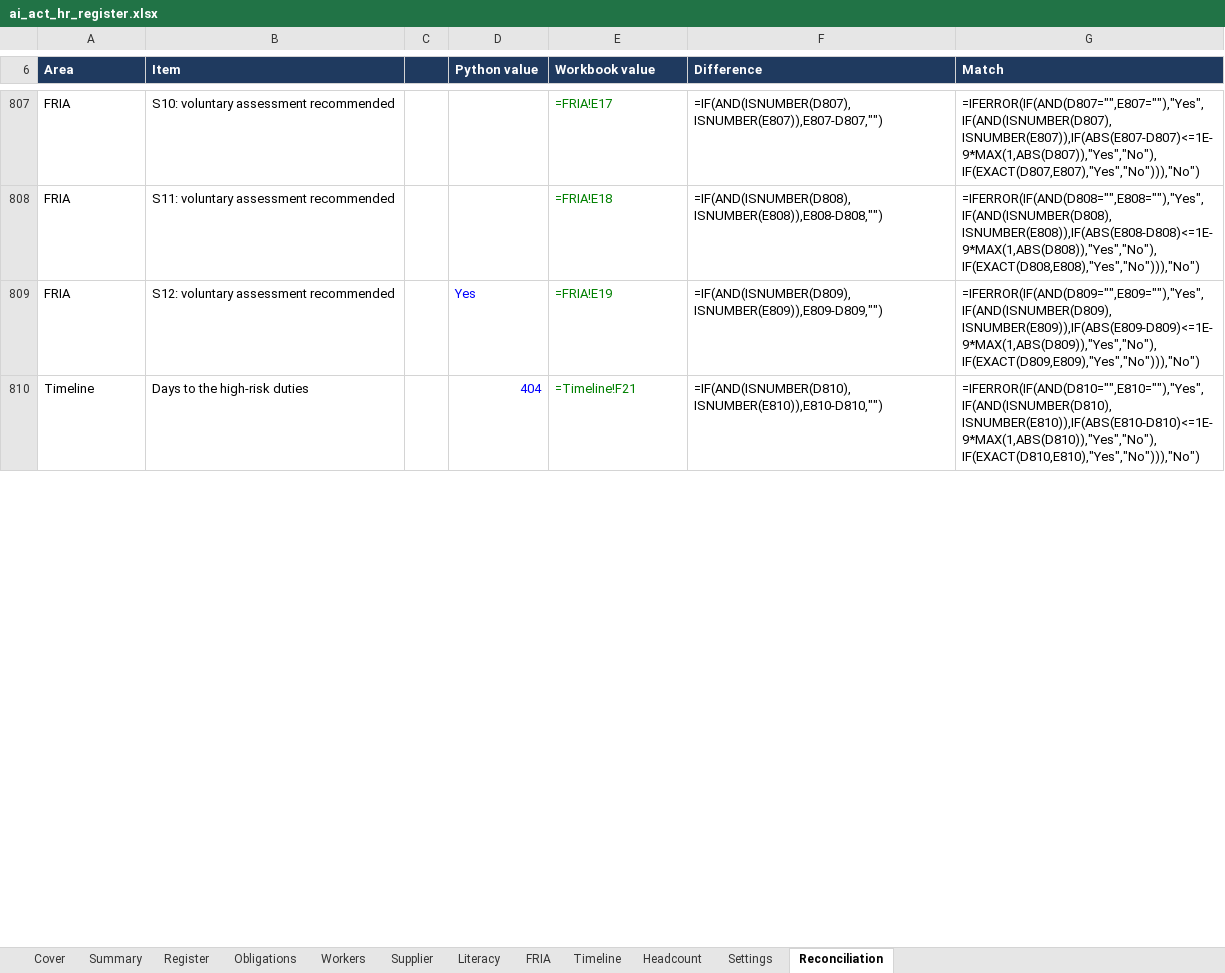
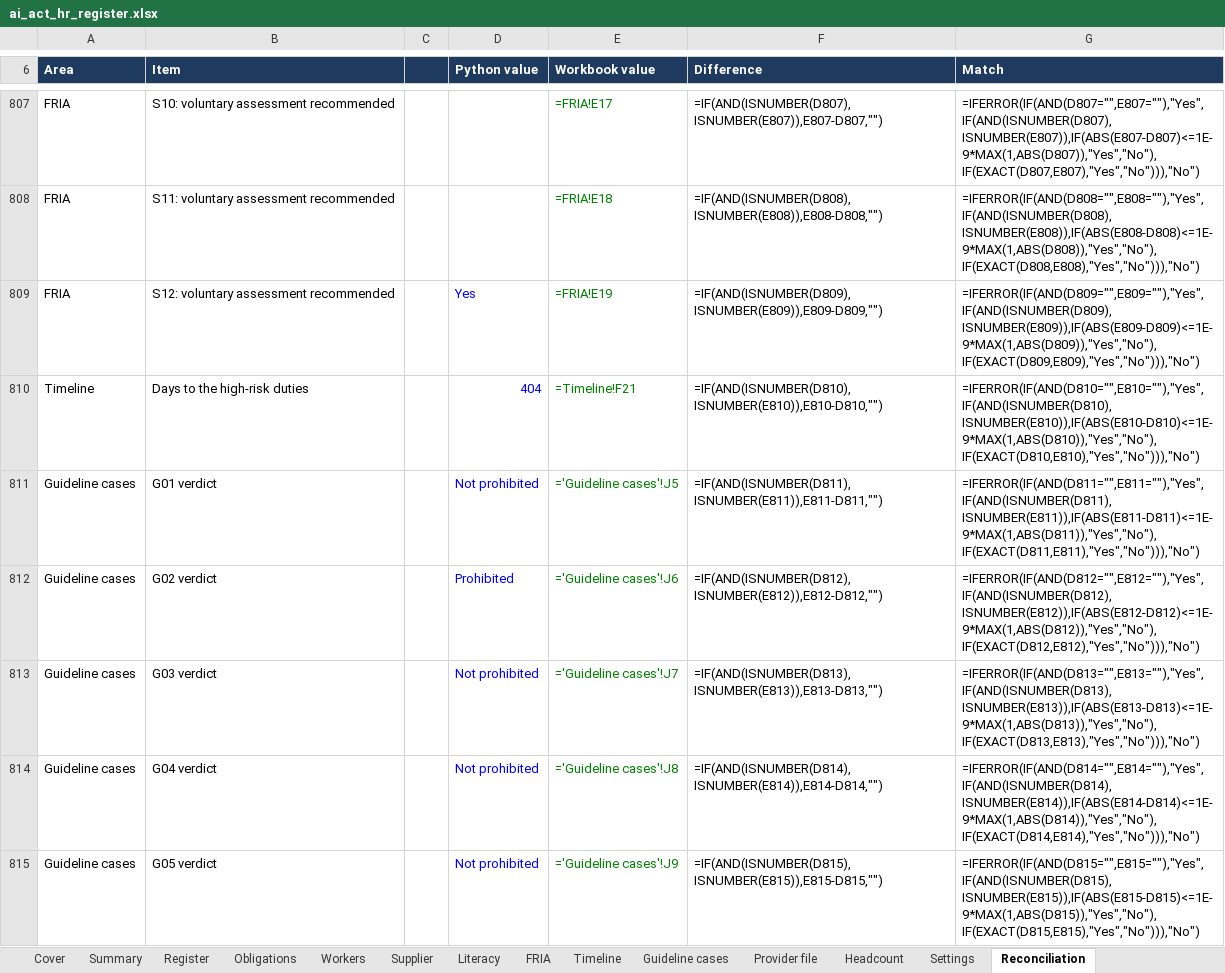
Before and after one commit to D0M3N1C0X/ai-act-hr-readiness-kit, an Excel workbook: deliverables/ai_act_hr_register.xlsx, sheet Reconciliation, drawn as a sheet; only a part is shown, gaps mark what is left out; values as stored, in another font and other column widths than the file's, no borders; formulas without a stored value are shown as written; conditional formats not drawn; the diff covers the shown part only; the diff names each change by its address in the sheet, - before the commit and + after, or states it on an @@ line.

```diff
--- a/deliverables/ai_act_hr_register.xlsx (sheet Reconciliation)
+++ b/deliverables/ai_act_hr_register.xlsx (sheet Reconciliation)
+sheet tab: Guideline cases
+sheet tab: Provider file
+row 811: Guideline cases | G01 verdict |  | Not prohibited | ='Guideline cases'!J5 | =IF(AND(ISNUMBER(D811),ISNUMBER(E811)),E811-D811,"") | =IFERROR(IF(AND(D811="",E811=""),"Yes",IF(AND(ISNUMBER(D811),ISNUMBER(E811)),IF(ABS(E811-D811)<=1E-9*MAX(1,ABS(D811)),"Yes","No"),IF(EXACT(D811,E811),"Yes","No"))),"No")
+row 812: Guideline cases | G02 verdict |  | Prohibited | ='Guideline cases'!J6 | =IF(AND(ISNUMBER(D812),ISNUMBER(E812)),E812-D812,"") | =IFERROR(IF(AND(D812="",E812=""),"Yes",IF(AND(ISNUMBER(D812),ISNUMBER(E812)),IF(ABS(E812-D812)<=1E-9*MAX(1,ABS(D812)),"Yes","No"),IF(EXACT(D812,E812),"Yes","No"))),"No")
+row 813: Guideline cases | G03 verdict |  | Not prohibited | ='Guideline cases'!J7 | =IF(AND(ISNUMBER(D813),ISNUMBER(E813)),E813-D813,"") | =IFERROR(IF(AND(D813="",E813=""),"Yes",IF(AND(ISNUMBER(D813),ISNUMBER(E813)),IF(ABS(E813-D813)<=1E-9*MAX(1,ABS(D813)),"Yes","No"),IF(EXACT(D813,E813),"Yes","No"))),"No")
+row 814: Guideline cases | G04 verdict |  | Not prohibited | ='Guideline cases'!J8 | =IF(AND(ISNUMBER(D814),ISNUMBER(E814)),E814-D814,"") | =IFERROR(IF(AND(D814="",E814=""),"Yes",IF(AND(ISNUMBER(D814),ISNUMBER(E814)),IF(ABS(E814-D814)<=1E-9*MAX(1,ABS(D814)),"Yes","No"),IF(EXACT(D814,E814),"Yes","No"))),"No")
+row 815: Guideline cases | G05 verdict |  | Not prohibited | ='Guideline cases'!J9 | =IF(AND(ISNUMBER(D815),ISNUMBER(E815)),E815-D815,"") | =IFERROR(IF(AND(D815="",E815=""),"Yes",IF(AND(ISNUMBER(D815),ISNUMBER(E815)),IF(ABS(E815-D815)<=1E-9*MAX(1,ABS(D815)),"Yes","No"),IF(EXACT(D815,E815),"Yes","No"))),"No")
```
Also changed, not shown: 20 added rows and 19 edited cells elsewhere in this sheet, sheet Cover, 8 other files.
